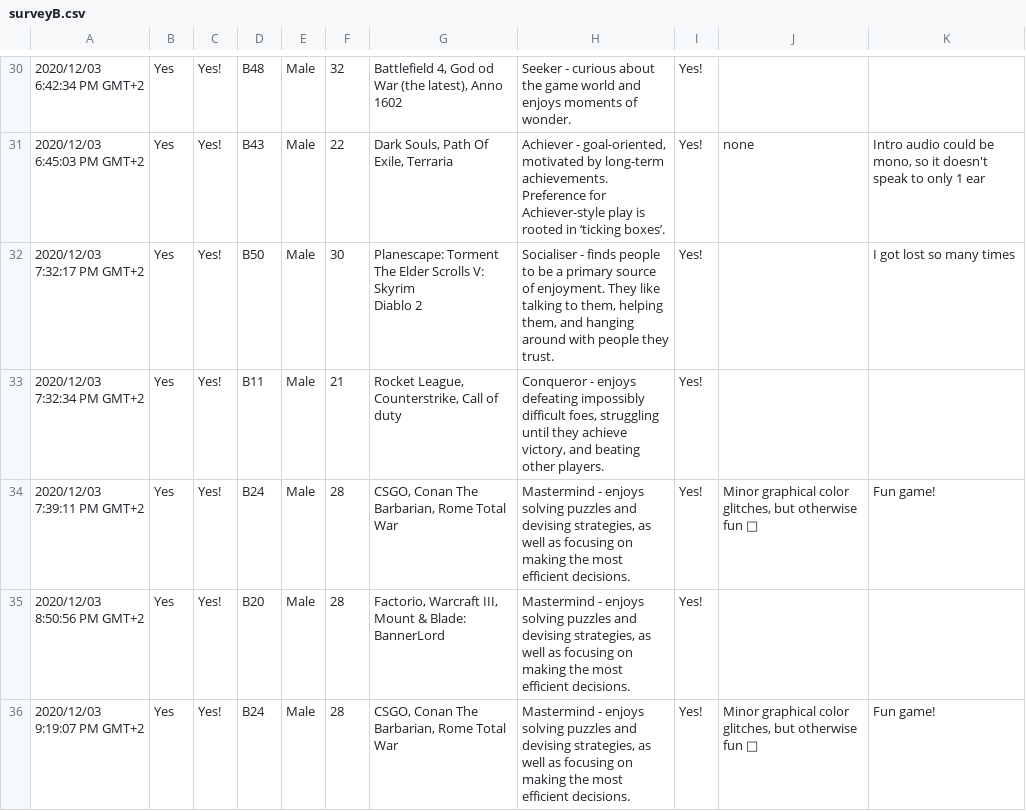
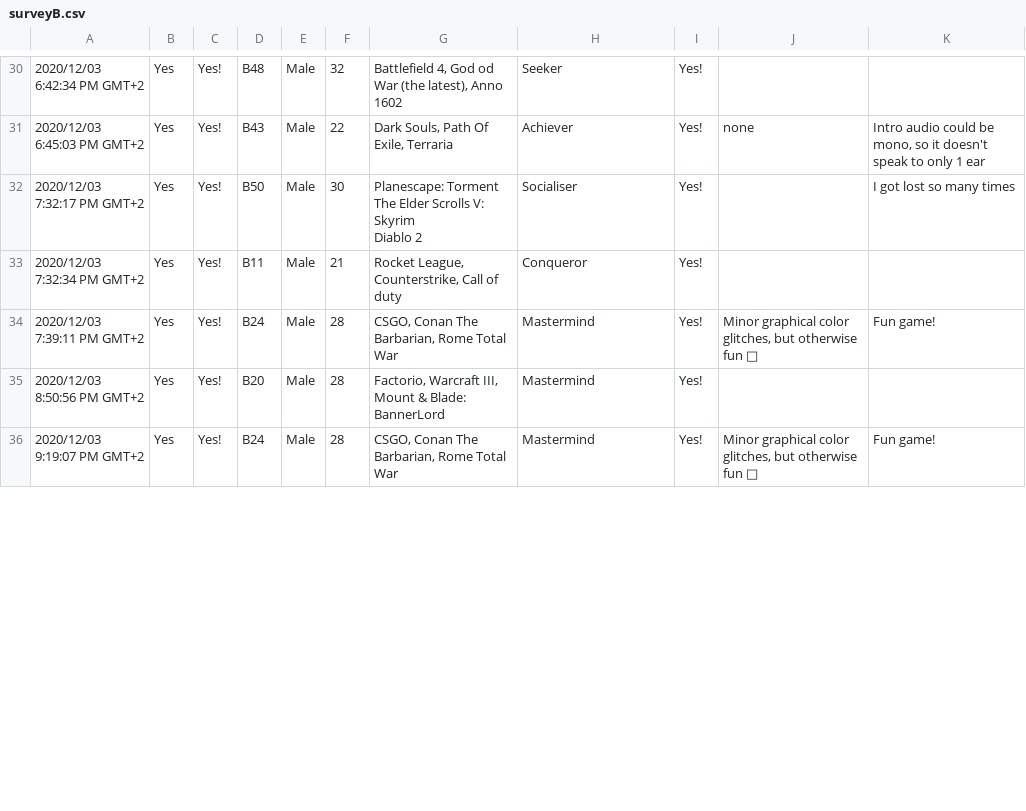
Before and after one commit to latedude2/P5-data-analysis, a CSV file: surveyB.csv, drawn as a sheet; only a part is shown, gaps mark what is left out; the diff covers the shown part only; the diff names each change by its address in the sheet, - before the commit and + after, or states it on an @@ line.

```diff
--- a/surveyB.csv
+++ b/surveyB.csv
-H30: Seeker - curious about the game world and enjoys moments of wonder.
+H30: Seeker
-H31: Achiever - goal-oriented, motivated by long-term achievements. Preference for Achiever-style play is rooted in ‘ticking boxes’.
+H31: Achiever
-H32: Socialiser - finds people to be a primary source of enjoyment. They like talking to them, helping them, and hanging around with people they trust.
+H32: Socialiser
-H33: Conqueror - enjoys defeating impossibly difficult foes, struggling until they achieve victory, and beating other players.
+H33: Conqueror
-H34:H36: Mastermind - enjoys solving puzzles and devising strategies, as well as focusing on making the most efficient decisions.
+H34:H36: Mastermind
```
Also changed, not shown: 48 edited cells elsewhere in this file, surveyA.csv, 1 other file.
